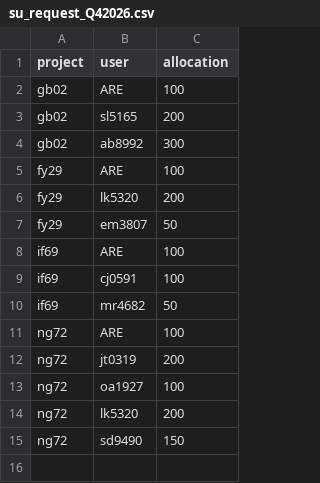
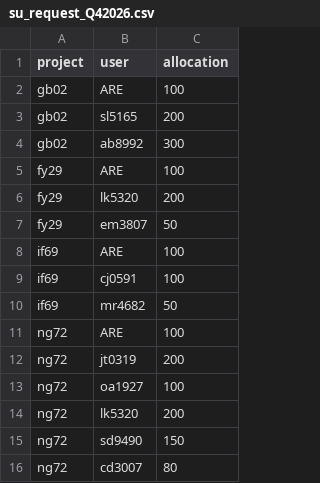
Before and after one commit to 21centuryweather/nci_resource_tools, a CSV file: docs/su_request_Q42026.csv, drawn as a sheet.

Commit message:
Update su_request_Q42026.csv

```diff
--- a/docs/su_request_Q42026.csv
+++ b/docs/su_request_Q42026.csv
@@ -15 +15,2 @@ ng72, lk5320, 200
 ng72, sd9490, 150
+ng72, cd3007, 80
```
